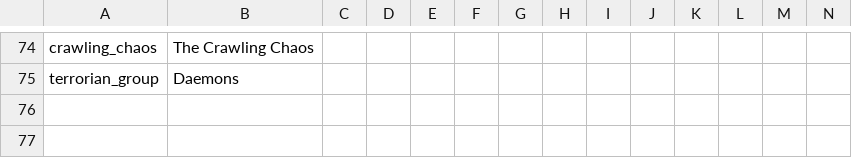
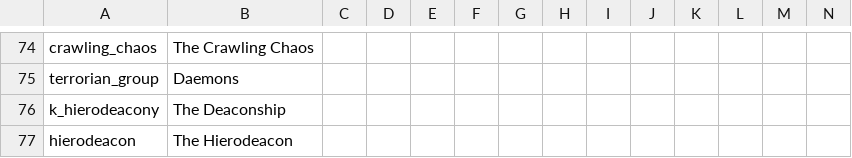
Before and after one commit to aoitjakima/crusaderlords, a CSV file: crusader lords/localisation/religion_localization.csv, drawn as a sheet; only a part is shown, gaps mark what is left out; rows hold the shown columns only; the diff names each change by its address in the sheet, - before the commit and + after, or states it on an @@ line.

```diff
--- a/crusader lords/localisation/religion_localization.csv
+++ b/crusader lords/localisation/religion_localization.csv
+row 76: k_hierodeacony | The Deaconship
+row 77: hierodeacon | The Hierodeacon
```
Also changed, not shown: 39 other files.
